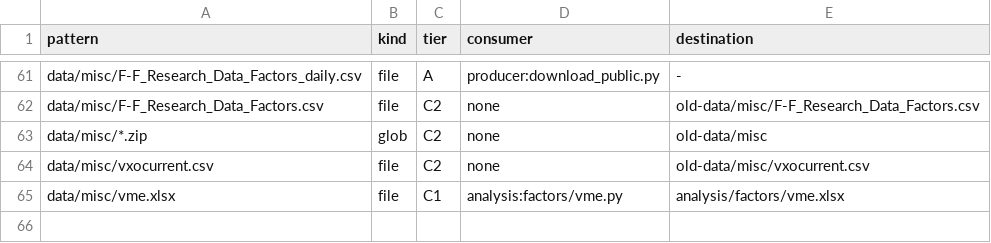
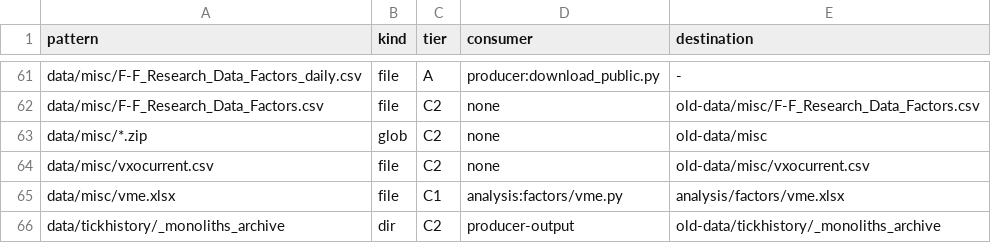
Before and after one commit to thejameszhang/futures, a TSV file: scripts/data_manifest.tsv, drawn as a sheet; only a part is shown, gaps mark what is left out.

```diff
--- a/scripts/data_manifest.tsv
+++ b/scripts/data_manifest.tsv
@@ -65 +65,2 @@ data/misc/vxocurrent.csv	file	C2	none	old-data/misc/vxocurrent.csv
 data/misc/vme.xlsx	file	C1	analysis:factors/vme.py	analysis/factors/vme.xlsx
+data/tickhistory/_monoliths_archive	dir	C2	producer-output	old-data/tickhistory/_monoliths_archive
```
Also changed, not shown: 8 other files.
